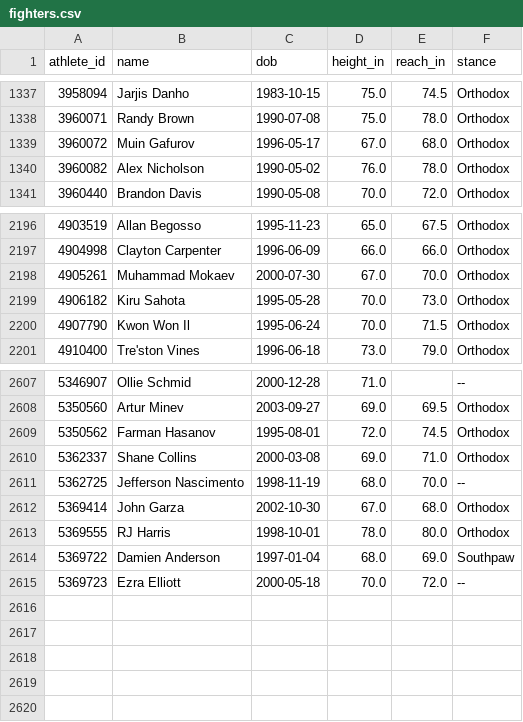
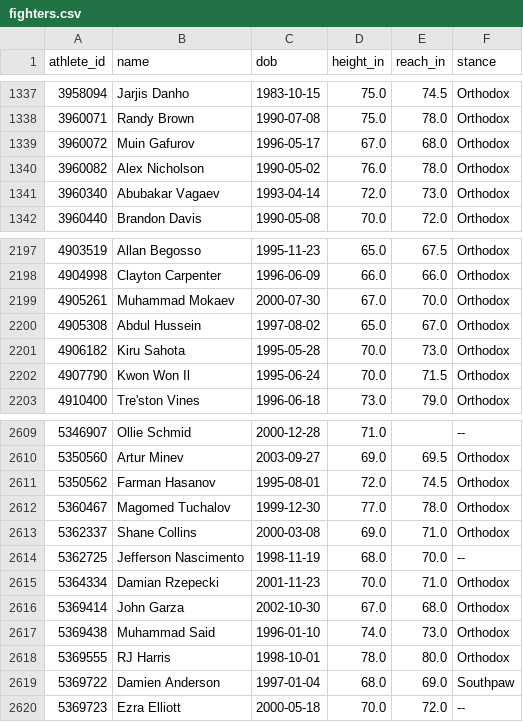
Before and after one commit to tzeng7/evmax-sim, a CSV file: data/backtest/ufc/fighters.csv, drawn as a sheet; only a part is shown, gaps mark what is left out.

```diff
--- a/data/backtest/ufc/fighters.csv
+++ b/data/backtest/ufc/fighters.csv
@@ -1340,2 +1340,3 @@ athlete_id,name,dob,height_in,reach_in,stance
 3960082,Alex Nicholson,1990-05-02,76.0,78.0,Orthodox
+3960340,Abubakar Vagaev,1993-04-14,72.0,73.0,Orthodox
 3960440,Brandon Davis,1990-05-08,70.0,72.0,Orthodox
@@ -2198,2 +2199,3 @@ athlete_id,name,dob,height_in,reach_in,stance
 4905261,Muhammad Mokaev,2000-07-30,67.0,70.0,Orthodox
+4905308,Abdul Hussein,1997-08-02,65.0,67.0,Orthodox
 4906182,Kiru Sahota,1995-05-28,70.0,73.0,Orthodox
@@ -2609,5 +2611,8 @@ athlete_id,name,dob,height_in,reach_in,stance
 5350562,Farman Hasanov,1995-08-01,72.0,74.5,Orthodox
+5360467,Magomed Tuchalov,1999-12-30,77.0,78.0,Orthodox
 5362337,Shane Collins,2000-03-08,69.0,71.0,Orthodox
 5362725,Jefferson Nascimento,1998-11-19,68.0,70.0,--
+5364334,Damian Rzepecki,2001-11-23,70.0,71.0,Orthodox
 5369414,John Garza,2002-10-30,67.0,68.0,Orthodox
+5369438,Muhammad Said,1996-01-10,74.0,73.0,Orthodox
 5369555,RJ Harris,1998-10-01,78.0,80.0,Orthodox
```
Also changed, not shown: 4 other files.
